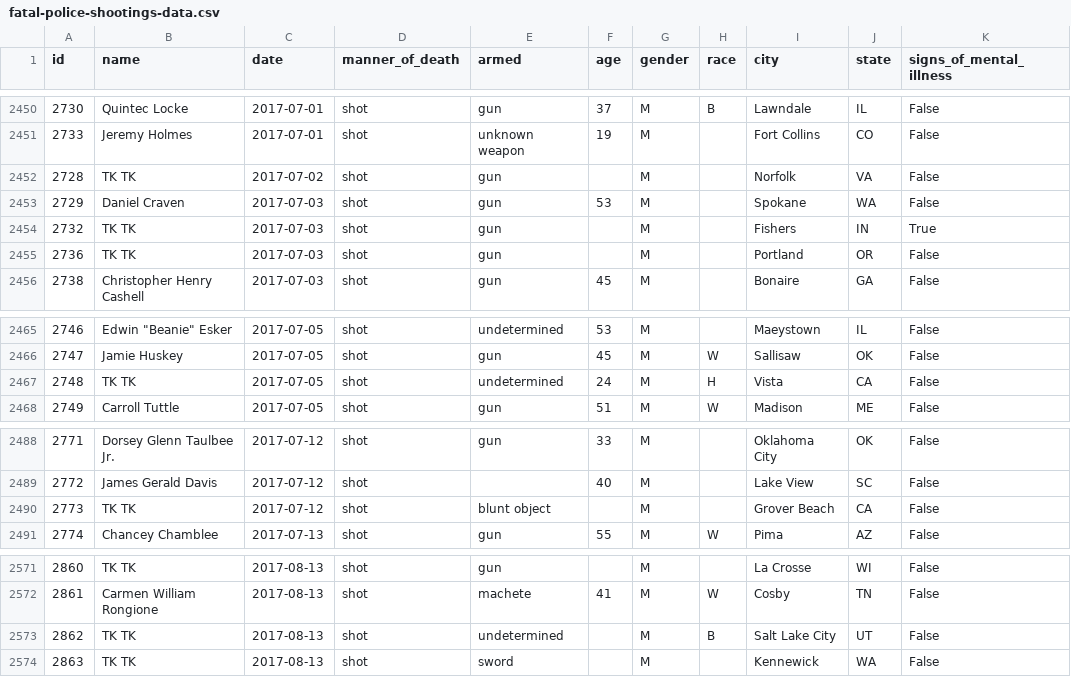
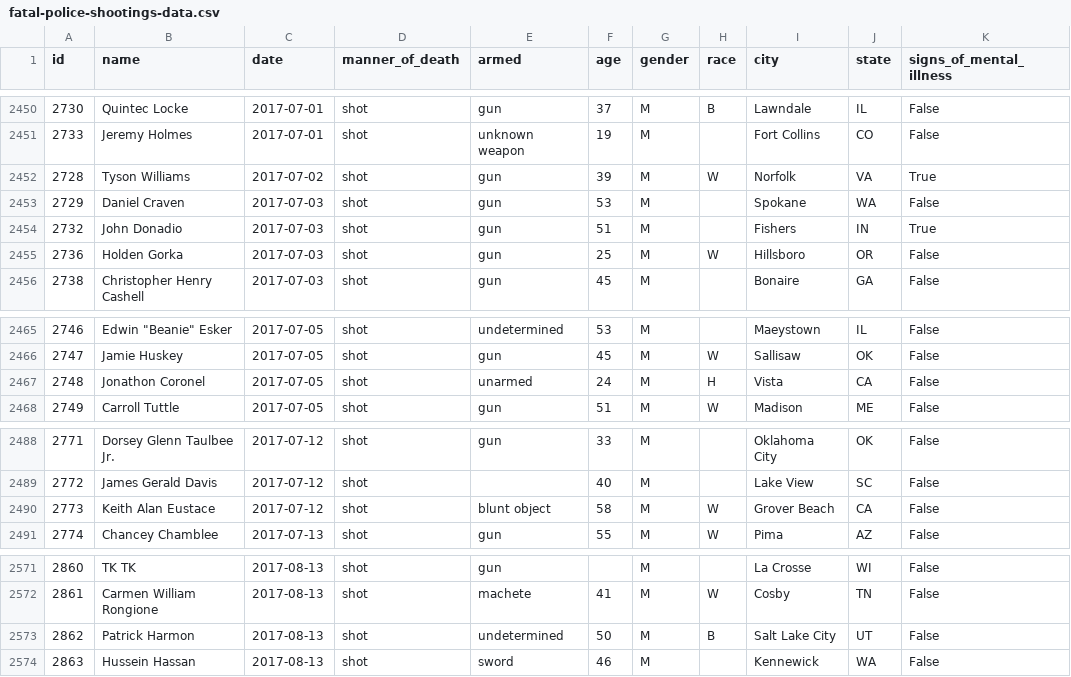
Before and after one commit to washingtonpost/data-police-shootings, a CSV file: fatal-police-shootings-data.csv, drawn as a sheet; only a part is shown, gaps mark what is left out; the diff names each change by its address in the sheet, - before the commit and + after, or states it on an @@ line.

Commit message:
2573 people have been shot and killed by police since Jan. 1, 2015.

```diff
--- a/fatal-police-shootings-data.csv
+++ b/fatal-police-shootings-data.csv
-B2452 (name): TK TK
+B2452 (name): Tyson Williams
-F2452 (age): (empty)
+F2452 (age): 39
-H2452 (race): (empty)
+H2452 (race): W
-K2452 (signs_of_mental_illness): False
+K2452 (signs_of_mental_illness): True
-B2454 (name): TK TK
+B2454 (name): John Donadio
-F2454 (age): (empty)
+F2454 (age): 51
-B2455 (name): TK TK
+B2455 (name): Holden Gorka
-F2455 (age): (empty)
+F2455 (age): 25
-H2455 (race): (empty)
+H2455 (race): W
-I2455 (city): Portland
+I2455 (city): Hillsboro
-B2467 (name): TK TK
+B2467 (name): Jonathon Coronel
-E2467 (armed): undetermined
+E2467 (armed): unarmed
-B2490 (name): TK TK
+B2490 (name): Keith Alan Eustace
-F2490 (age): (empty)
+F2490 (age): 58
-H2490 (race): (empty)
+H2490 (race): W
-B2573 (name): TK TK
+B2573 (name): Patrick Harmon
-F2573 (age): (empty)
+F2573 (age): 50
-B2574 (name): TK TK
+B2574 (name): Hussein Hassan
-F2574 (age): (empty)
+F2574 (age): 46
```
